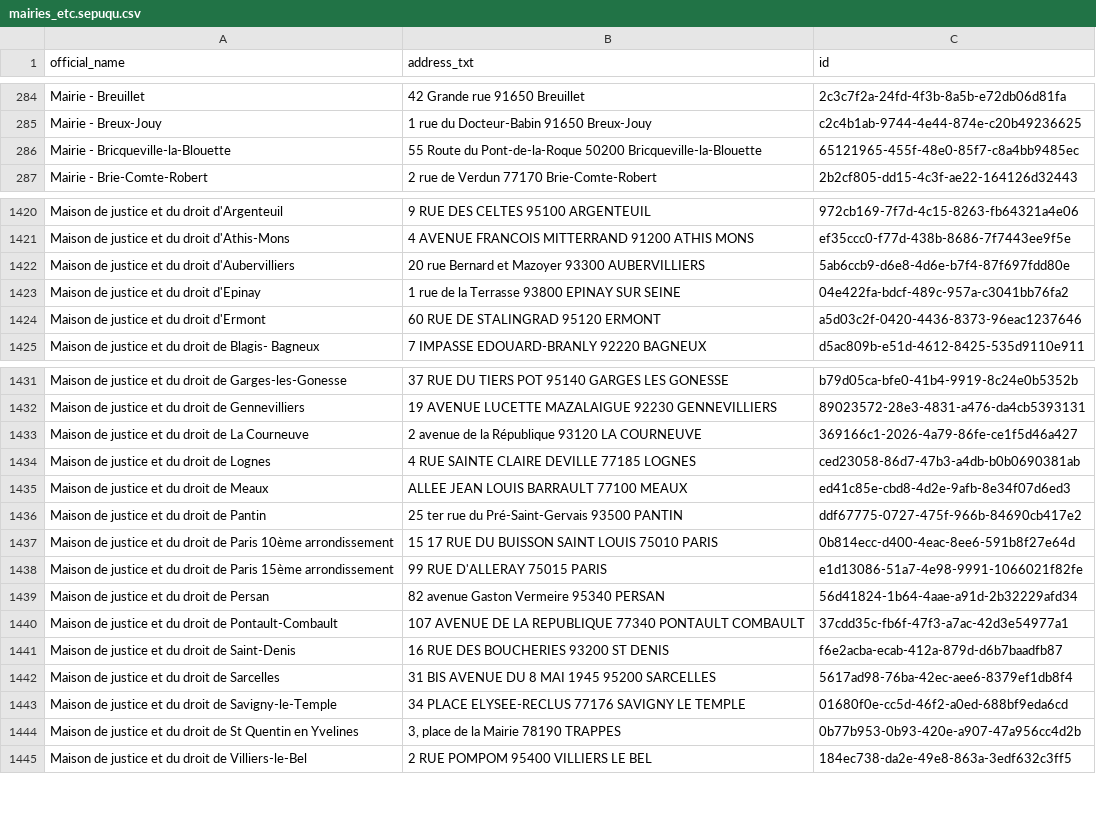
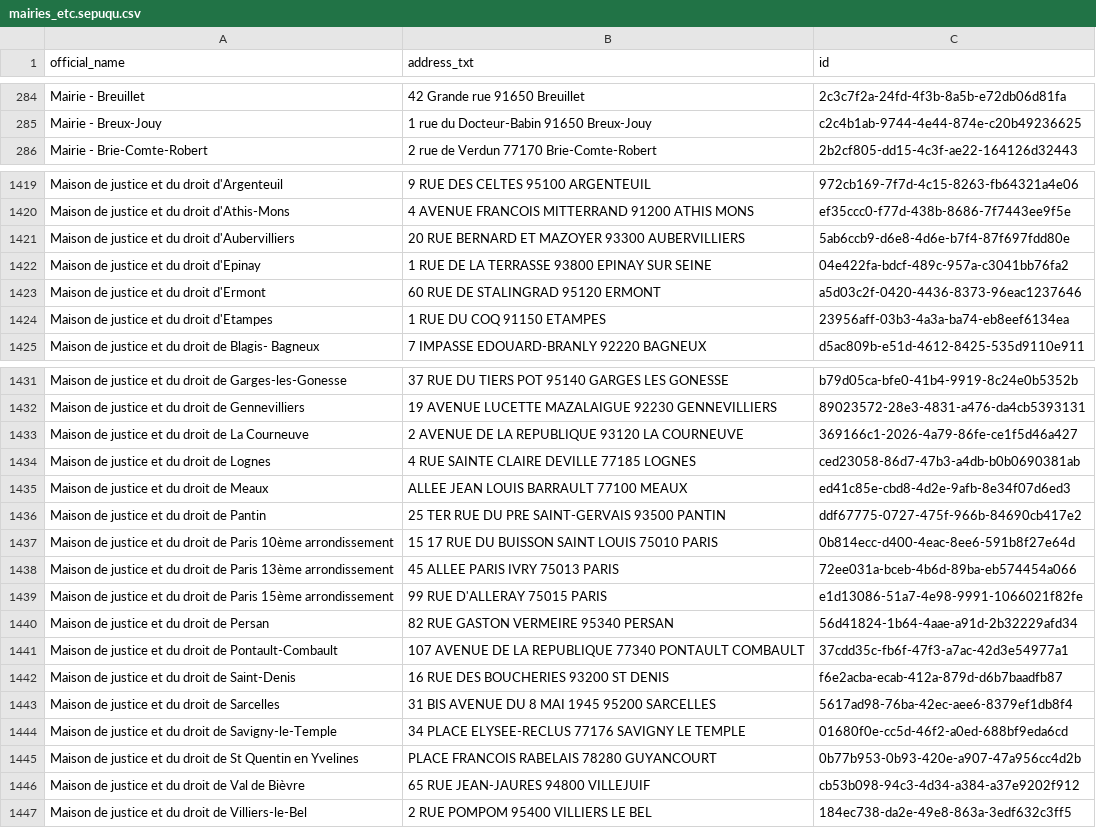
Before and after one commit to Jungle-Bus/cancan_idfm_ci, a CSV file: mairies_etc.sepuqu.csv, drawn as a sheet; only a part is shown, gaps mark what is left out; the diff covers the shown part only.

```diff
--- a/mairies_etc.sepuqu.csv
+++ b/mairies_etc.sepuqu.csv
@@ -285,3 +285,2 @@ Mairie - Breuillet,42 Grande rue 91650 Breuillet,2c3c7f2a-24fd-4f3b-8a5b-e72db06
 Mairie - Breux-Jouy,1 rue du Docteur-Babin 91650 Breux-Jouy,c2c4b1ab-9744-4e44-874e-c20b49236625
-Mairie - Bricqueville-la-Blouette,55 Route du Pont-de-la-Roque 50200 Bricqueville-la-Blouette,65121965-455f-48e0-85f7-c8a4bb9485ec
 Mairie - Brie-Comte-Robert,2 rue de Verdun 77170 Brie-Comte-Robert,2b2cf805-dd15-4c3f-ae22-164126d32443
@@ -1421,5 +1420,6 @@ Maison de justice et du droit  d'Argenteuil,9 RUE DES CELTES 95100 ARGENTEUIL,97
 Maison de justice et du droit  d'Athis-Mons,4 AVENUE FRANCOIS MITTERRAND 91200 ATHIS MONS,ef35ccc0-f77d-438b-8686-7f7443ee9f5e
-Maison de justice et du droit  d'Aubervilliers,20 rue Bernard et Mazoyer 93300 AUBERVILLIERS,5ab6ccb9-d6e8-4d6e-b7f4-87f697fdd80e
-Maison de justice et du droit  d'Epinay,1 rue de la Terrasse 93800 EPINAY SUR SEINE,04e422fa-bdcf-489c-957a-c3041bb76fa2
+Maison de justice et du droit  d'Aubervilliers,20 RUE BERNARD ET MAZOYER 93300 AUBERVILLIERS,5ab6ccb9-d6e8-4d6e-b7f4-87f697fdd80e
+Maison de justice et du droit  d'Epinay,1 RUE DE LA TERRASSE 93800 EPINAY SUR SEINE,04e422fa-bdcf-489c-957a-c3041bb76fa2
 Maison de justice et du droit  d'Ermont,60 RUE DE STALINGRAD 95120 ERMONT,a5d03c2f-0420-4436-8373-96eac1237646
+Maison de justice et du droit  d'Etampes,1 RUE DU COQ 91150 ETAMPES,23956aff-03b3-4a3a-ba74-eb8eef6134ea
 Maison de justice et du droit  de Blagis- Bagneux,7 IMPASSE EDOUARD-BRANLY 92220 BAGNEUX,d5ac809b-e51d-4612-8425-535d9110e911
@@ -1432,9 +1432,10 @@ Maison de justice et du droit  de Garges-les-Gonesse,37 RUE DU TIERS POT 95140 G
 Maison de justice et du droit  de Gennevilliers,19 AVENUE LUCETTE MAZALAIGUE 92230 GENNEVILLIERS,89023572-28e3-4831-a476-da4cb5393131
-Maison de justice et du droit  de La Courneuve,2 avenue de la République 93120 LA COURNEUVE,369166c1-2026-4a79-86fe-ce1f5d46a427
+Maison de justice et du droit  de La Courneuve,2 AVENUE DE LA REPUBLIQUE 93120 LA COURNEUVE,369166c1-2026-4a79-86fe-ce1f5d46a427
 Maison de justice et du droit  de Lognes,4 RUE SAINTE CLAIRE DEVILLE 77185 LOGNES,ced23058-86d7-47b3-a4db-b0b0690381ab
 Maison de justice et du droit  de Meaux,ALLEE JEAN LOUIS BARRAULT 77100 MEAUX,ed41c85e-cbd8-4d2e-9afb-8e34f07d6ed3
-Maison de justice et du droit  de Pantin,25 ter rue du Pré-Saint-Gervais 93500 PANTIN,ddf67775-0727-475f-966b-84690cb417e2
+Maison de justice et du droit  de Pantin,25 TER RUE DU PRE SAINT-GERVAIS 93500 PANTIN,ddf67775-0727-475f-966b-84690cb417e2
 Maison de justice et du droit  de Paris 10ème arrondissement,15 17 RUE DU BUISSON SAINT LOUIS 75010 PARIS,0b814ecc-d400-4eac-8ee6-591b8f27e64d
+Maison de justice et du droit  de Paris 13ème arrondissement,45 ALLEE PARIS IVRY 75013 PARIS,72ee031a-bceb-4b6d-89ba-eb574454a066
 Maison de justice et du droit  de Paris 15ème arrondissement,99 RUE D'ALLERAY 75015 PARIS,e1d13086-51a7-4e98-9991-1066021f82fe
-Maison de justice et du droit  de Persan,82 avenue Gaston Vermeire 95340 PERSAN,56d41824-1b64-4aae-a91d-2b32229afd34
+Maison de justice et du droit  de Persan,82 RUE GASTON VERMEIRE 95340 PERSAN,56d41824-1b64-4aae-a91d-2b32229afd34
 Maison de justice et du droit  de Pontault-Combault,107 AVENUE DE LA REPUBLIQUE 77340 PONTAULT COMBAULT,37cdd35c-fb6f-47f3-a7ac-42d3e54977a1
@@ -1443,3 +1444,4 @@ Maison de justice et du droit  de Sarcelles,31 BIS AVENUE DU 8 MAI 1945 95200 SA
 Maison de justice et du droit  de Savigny-le-Temple,34 PLACE ELYSEE-RECLUS 77176 SAVIGNY LE TEMPLE,01680f0e-cc5d-46f2-a0ed-688bf9eda6cd
-Maison de justice et du droit  de St Quentin en Yvelines,"3, place de la Mairie 78190 TRAPPES",0b77b953-0b93-420e-a907-47a956cc4d2b
+Maison de justice et du droit  de St Quentin en Yvelines,PLACE FRANCOIS RABELAIS 78280 GUYANCOURT,0b77b953-0b93-420e-a907-47a956cc4d2b
+Maison de justice et du droit  de Val de Bièvre,65 RUE JEAN-JAURES 94800 VILLEJUIF,cb53b098-94c3-4d34-a384-a37e9202f912
 Maison de justice et du droit  de Villiers-le-Bel,2 RUE POMPOM 95400 VILLIERS LE BEL,184ec738-da2e-49e8-863a-3edf632c3ff5
```
Also changed, not shown: 4 edited cells elsewhere in this file, police.sepuqu.csv.
